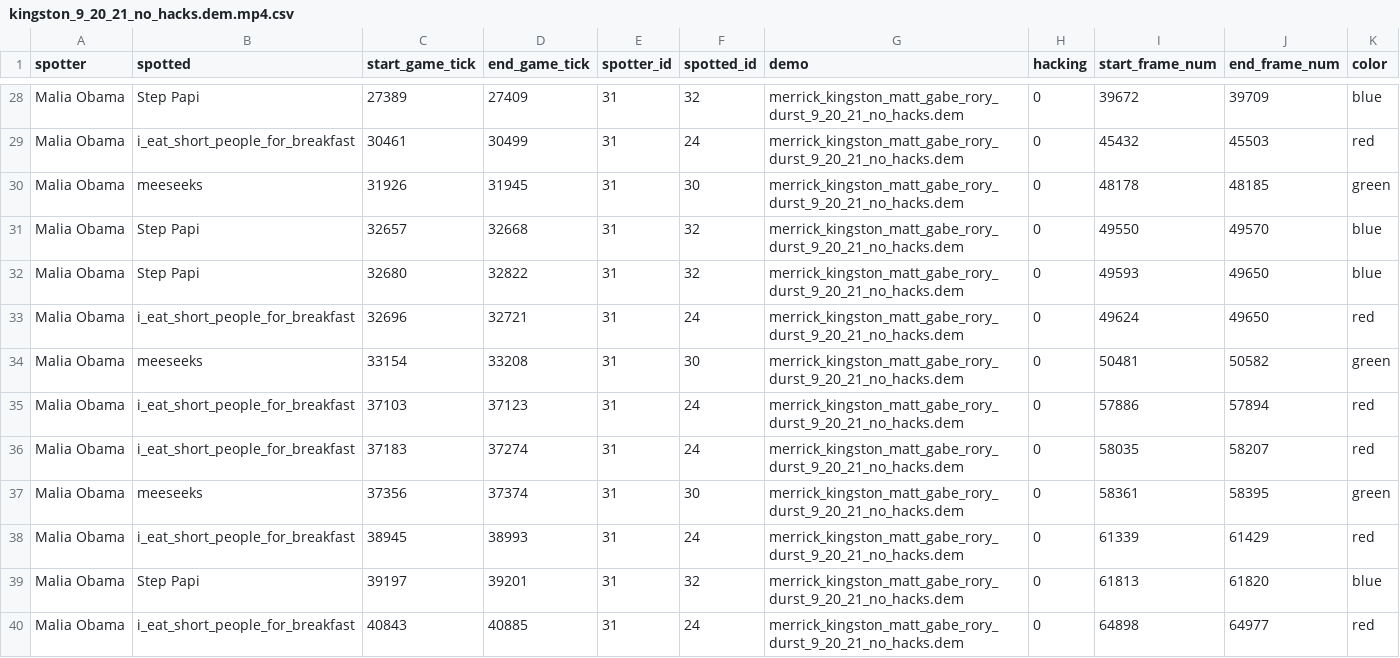
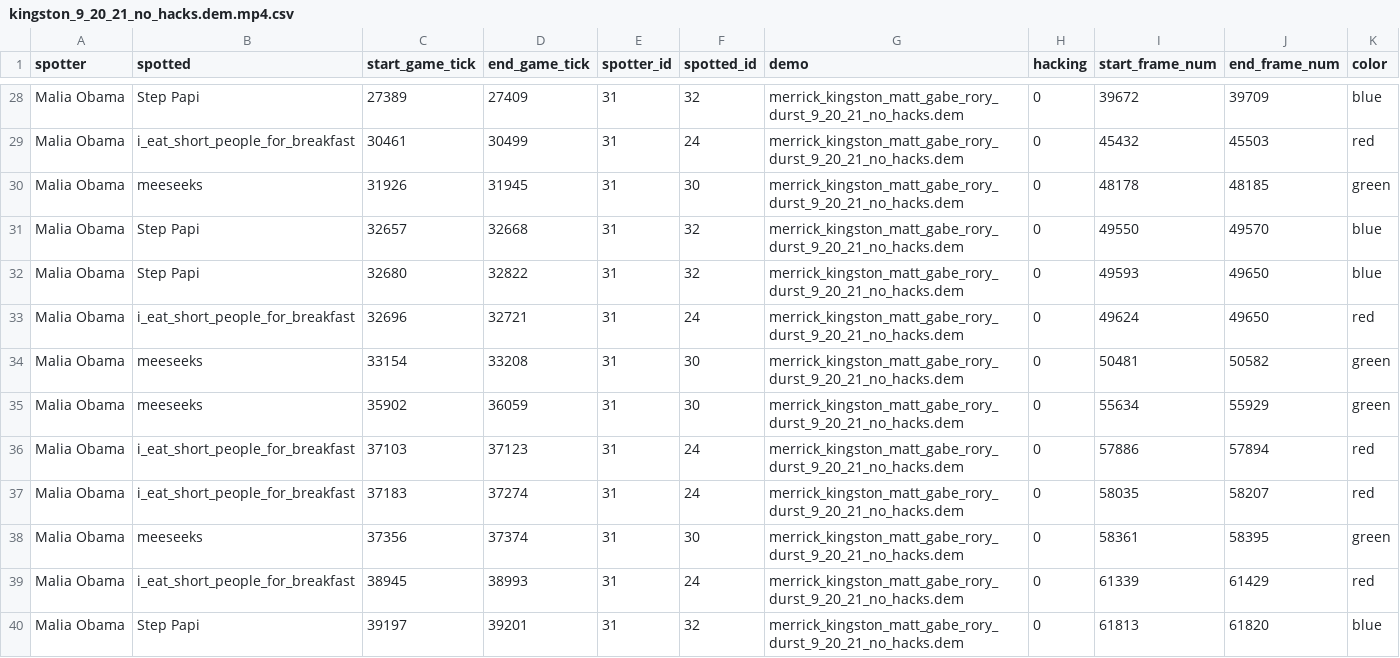
Before and after one commit to David-Durst/csknow, a CSV file: backup_visibility_data/visibilities_unadjusted/kingston_9_20_21_no_hacks.dem.mp4.csv, drawn as a sheet; only a part is shown, gaps mark what is left out; the shorter side is filled out with more unchanged rows; the diff names each change by its address in the sheet, - before the commit and + after, or states it on an @@ line.

```diff
--- a/backup_visibility_data/visibilities_unadjusted/kingston_9_20_21_no_hacks.dem.mp4.csv
+++ b/backup_visibility_data/visibilities_unadjusted/kingston_9_20_21_no_hacks.dem.mp4.csv
+row 35: Malia Obama | meeseeks | 35902 | 36059 | 31 | 30 | merrick_kingston_matt_gabe_rory_durst_9_20_21_no_hacks.dem | 0 | 55634 | 55929 | green
```
Also changed, not shown: backup_visibility_data/visibilities_unadjusted/durst_9_20_21_no_hacks.dem.mp4.csv, backup_visibility_data/visibilities_unadjusted/durst_9_20_21_wallhacks_2.dem.mp4.csv, 11 other files.
